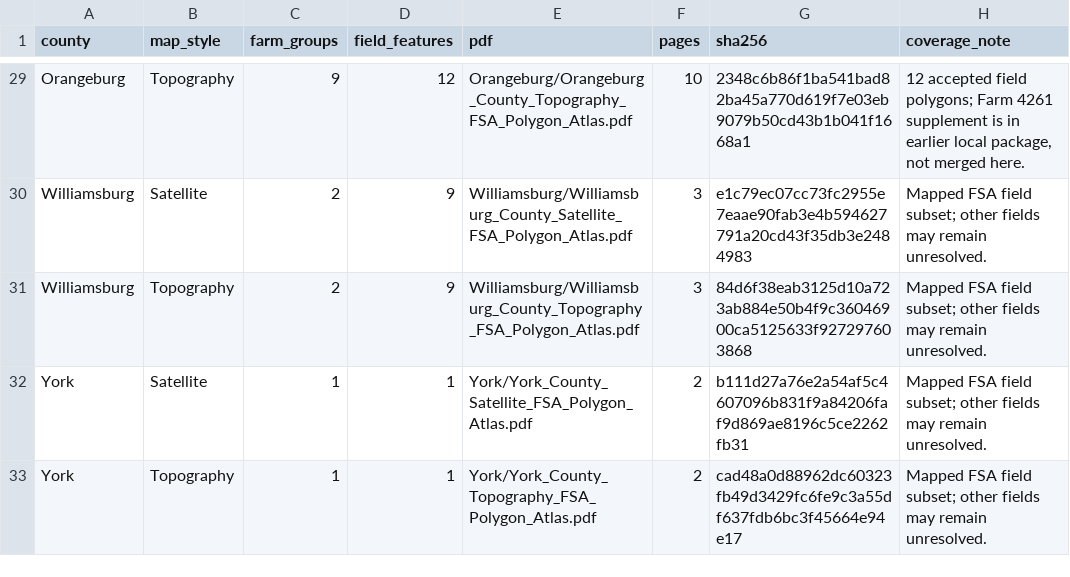
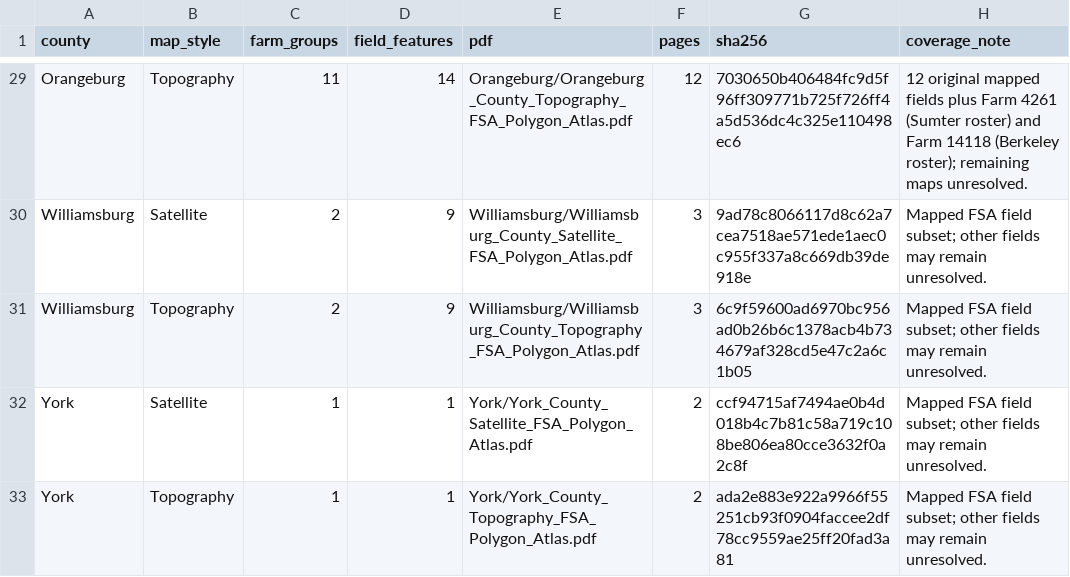
Before and after one commit to hemanthd95/SC-State-AMP-FSA-Polygons, a CSV file: deliverables/current_polygon_atlases_2026-11-09/County_Atlas_Index.csv, drawn as a sheet; only a part is shown, gaps mark what is left out; the diff covers the shown part only; the diff names each change by its address in the sheet, - before the commit and + after, or states it on an @@ line.

```diff
--- a/deliverables/current_polygon_atlases_2026-11-09/County_Atlas_Index.csv
+++ b/deliverables/current_polygon_atlases_2026-11-09/County_Atlas_Index.csv
-C29 (farm_groups): 9
+C29 (farm_groups): 11
-D29 (field_features): 12
+D29 (field_features): 14
-F29 (pages): 10
+F29 (pages): 12
-G29 (sha256): 2348c6b86f1ba541bad82ba45a770d619f7e03eb9079b50cd43b1b041f1668a1
+G29 (sha256): 7030650b406484fc9d5f96ff309771b725f726ff4a5d536dc4c325e110498ec6
-H29 (coverage_note): 12 accepted field polygons; Farm 4261 supplement is in earlier local package, not merged here.
+H29 (coverage_note): 12 original mapped fields plus Farm 4261 (Sumter roster) and Farm 14118 (Berkeley roster); remaining maps unresolved.
-G30 (sha256): e1c79ec07cc73fc2955e7eaae90fab3e4b594627791a20cd43f35db3e2484983
+G30 (sha256): 9ad78c8066117d8c62a7cea7518ae571ede1aec0c955f337a8c669db39de918e
-G31 (sha256): 84d6f38eab3125d10a723ab884e50b4f9c36046900ca5125633f927297603868
+G31 (sha256): 6c9f59600ad6970bc956ad0b26b6c1378acb4b734679af328cd5e47c2a6c1b05
-G32 (sha256): b111d27a76e2a54af5c4607096b831f9a84206faf9d869ae8196c5ce2262fb31
+G32 (sha256): ccf94715af7494ae0b4d018b4c7b81c58a719c108be806ea80cce3632f0a2c8f
-G33 (sha256): cad48a0d88962dc60323fb49d3429fc6fe9c3a55df637fdb6bc3f45664e94e17
+G33 (sha256): ada2e883e922a9966f55251cb93f0904faccee2df78cc9559ae25ff20fad3a81
```
Also changed, not shown: 31 edited cells elsewhere in this file, 33 other files.
